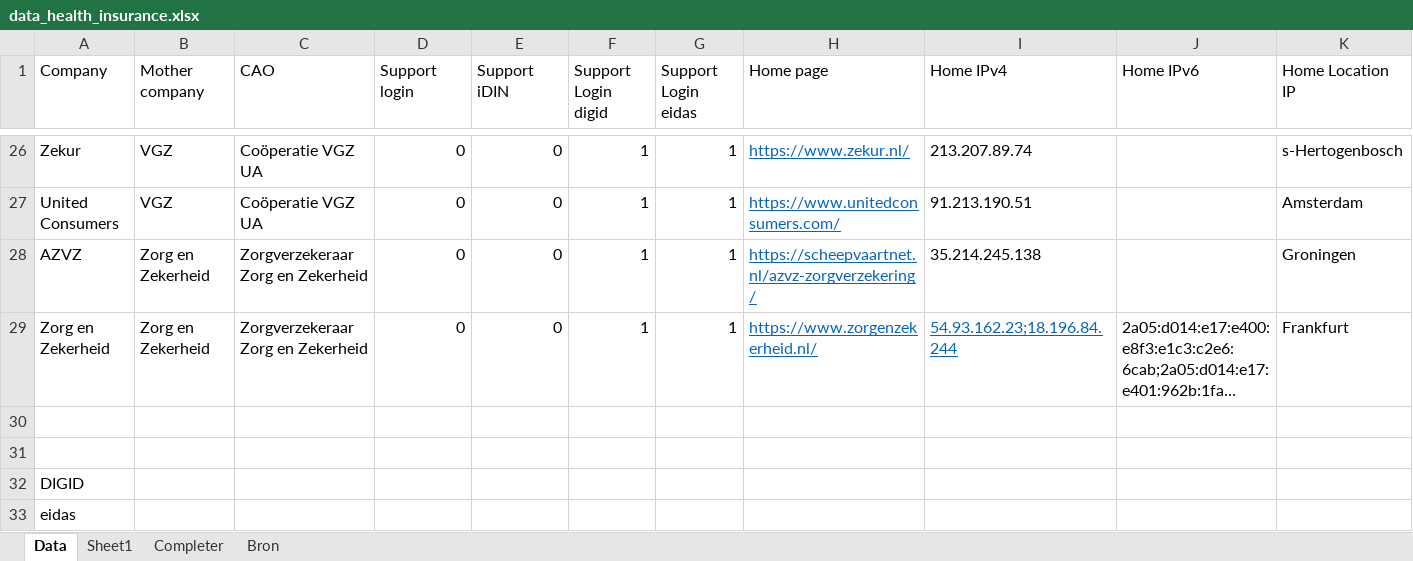
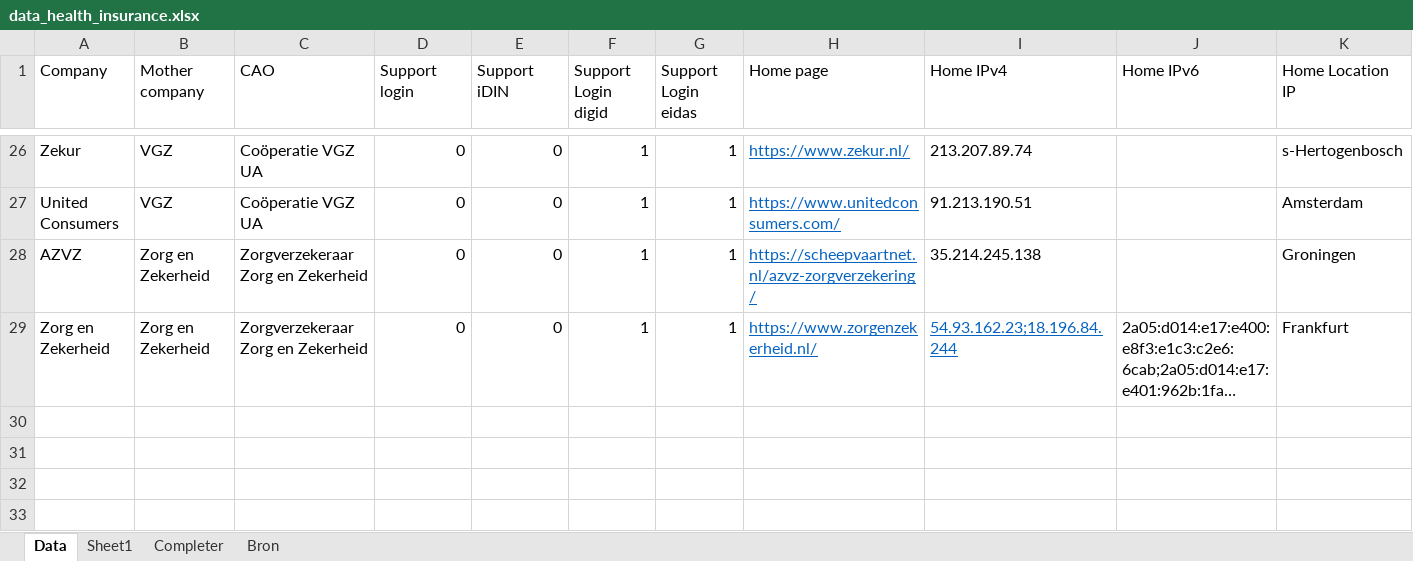
Before and after one commit to monecky/health_insurance_cloud_networking, an Excel workbook: data_health_insurance.xlsx, sheet Data, drawn as a sheet; only a part is shown, gaps mark what is left out; long unchanged cells end in …; values as stored, in another font and other column widths than the file's, no borders; conditional formats not drawn; rows hold the shown columns only; the diff names each change by its address in the sheet, - before the commit and + after, or states it on an @@ line.

Commit message:
Data adjustment

```diff
--- a/data_health_insurance.xlsx (sheet Data)
+++ b/data_health_insurance.xlsx (sheet Data)
-row 30: (empty)
-row 31: (empty)
-row 32: DIGID
-row 33: eidas
```
